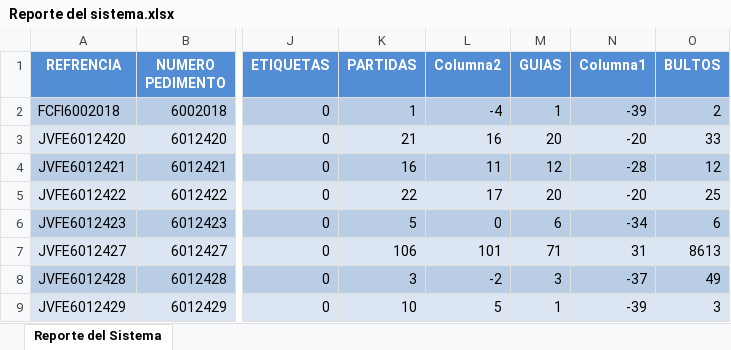
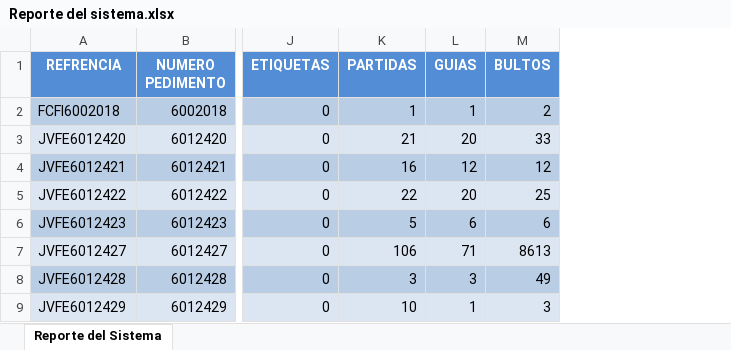
Before and after one commit to calidad-LIGS/Liquidaciones-FDX, an Excel workbook: datos/Reporte del sistema.xlsx, sheet Reporte del Sistema, drawn as a sheet; only a part is shown, gaps mark what is left out; values as stored, in another font and other column widths than the file's, no borders; the diff names each change by its address in the sheet, - before the commit and + after, or states it on an @@ line.

```diff
--- a/datos/Reporte del sistema.xlsx (sheet Reporte del Sistema)
+++ b/datos/Reporte del sistema.xlsx (sheet Reporte del Sistema)
-column L (Columna2), rows 2-9: -4 | 16 | 11 | 17 | 0 | 101 | -2 | 5
-column N (Columna1), rows 2-9: -39 | -20 | -28 | -20 | -34 | 31 | -37 | -39
```
Also changed, not shown: 8 other files.
